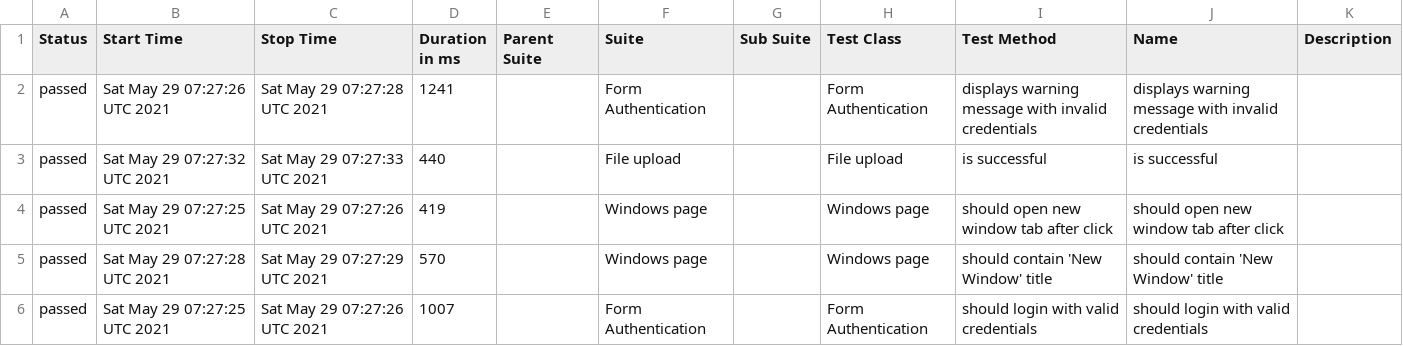
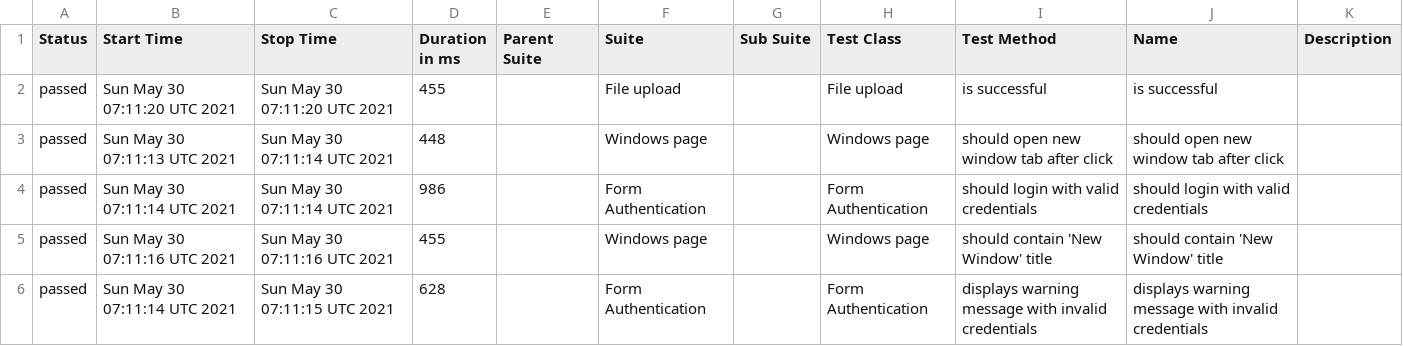
Before and after one commit to isandratskiy/webdriverio5-typescript-draft, a CSV file: data/suites.csv, drawn as a sheet.

```diff
--- a/data/suites.csv
+++ b/data/suites.csv
@@ -1,6 +1,6 @@
 "Status","Start Time","Stop Time","Duration in ms","Parent Suite","Suite","Sub Suite","Test Class","Test Method","Name","Description"
-"passed","Sat May 29 07:27:26 UTC 2021","Sat May 29 07:27:28 UTC 2021","1241","","Form Authentication","","Form Authentication","displays warning message with invalid credentials","displays warning message with invalid credentials",""
-"passed","Sat May 29 07:27:32 UTC 2021","Sat May 29 07:27:33 UTC 2021","440","","File upload","","File upload","is successful","is successful",""
-"passed","Sat May 29 07:27:25 UTC 2021","Sat May 29 07:27:26 UTC 2021","419","","Windows page","","Windows page","should open new window tab after click","should open new window tab after click",""
-"passed","Sat May 29 07:27:28 UTC 2021","Sat May 29 07:27:29 UTC 2021","570","","Windows page","","Windows page","should contain 'New Window' title","should contain 'New Window' title",""
-"passed","Sat May 29 07:27:25 UTC 2021","Sat May 29 07:27:26 UTC 2021","1007","","Form Authentication","","Form Authentication","should login with valid credentials","should login with valid credentials",""
+"passed","Sun May 30 07:11:20 UTC 2021","Sun May 30 07:11:20 UTC 2021","455","","File upload","","File upload","is successful","is successful",""
+"passed","Sun May 30 07:11:13 UTC 2021","Sun May 30 07:11:14 UTC 2021","448","","Windows page","","Windows page","should open new window tab after click","should open new window tab after click",""
+"passed","Sun May 30 07:11:14 UTC 2021","Sun May 30 07:11:14 UTC 2021","986","","Form Authentication","","Form Authentication","should login with valid credentials","should login with valid credentials",""
+"passed","Sun May 30 07:11:16 UTC 2021","Sun May 30 07:11:16 UTC 2021","455","","Windows page","","Windows page","should contain 'New Window' title","should contain 'New Window' title",""
+"passed","Sun May 30 07:11:14 UTC 2021","Sun May 30 07:11:15 UTC 2021","628","","Form Authentication","","Form Authentication","displays warning message with invalid credentials","displays warning message with invalid credentials",""
```
Also changed, not shown: 19 other files.
